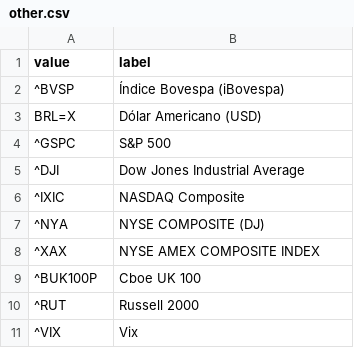
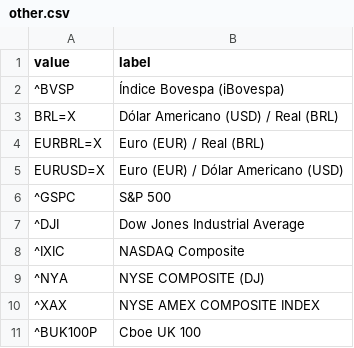
Before and after one commit to KurmasanaWT/community, a CSV file: db/other.csv, drawn as a sheet; only a part is shown; the shorter side is filled out with more unchanged rows.

```diff
--- a/db/other.csv
+++ b/db/other.csv
@@ -2,3 +2,5 @@
 ^BVSP;Índice Bovespa (iBovespa)
-BRL=X;Dólar Americano (USD)
+BRL=X;Dólar Americano (USD) / Real (BRL)
+EURBRL=X;Euro (EUR) / Real (BRL)
+EURUSD=X;Euro (EUR) / Dólar Americano (USD)
 ^GSPC;S&P 500
```
Also changed, not shown: 6 other files.
